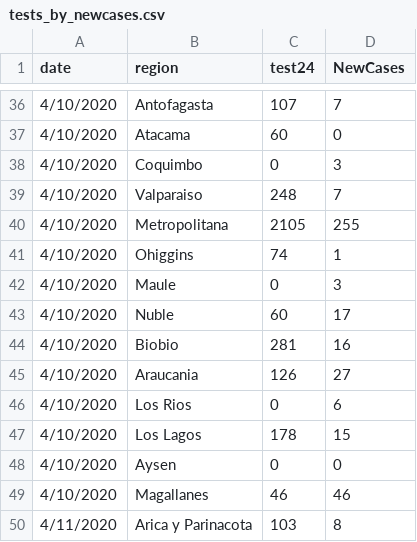
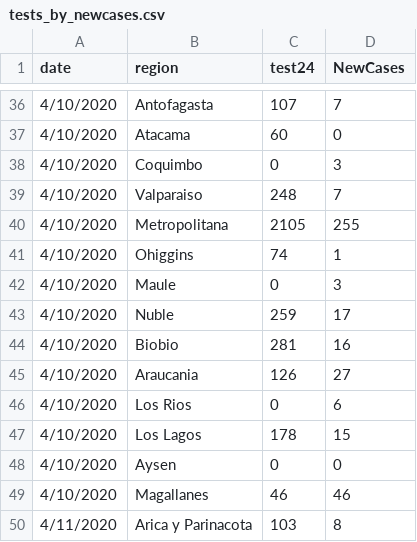
Before and after one commit to maibennett/code, a CSV file: covid/data/tests_by_newcases.csv, drawn as a sheet; only a part is shown, gaps mark what is left out.

Commit message:
Add files via upload

```diff
--- a/covid/data/tests_by_newcases.csv
+++ b/covid/data/tests_by_newcases.csv
@@ -42,3 +42,3 @@ date,region,test24,NewCases
 4/10/2020,Maule,0,3
-4/10/2020,Nuble,60,17
+4/10/2020,Nuble,259,17
 4/10/2020,Biobio,281,16
```
